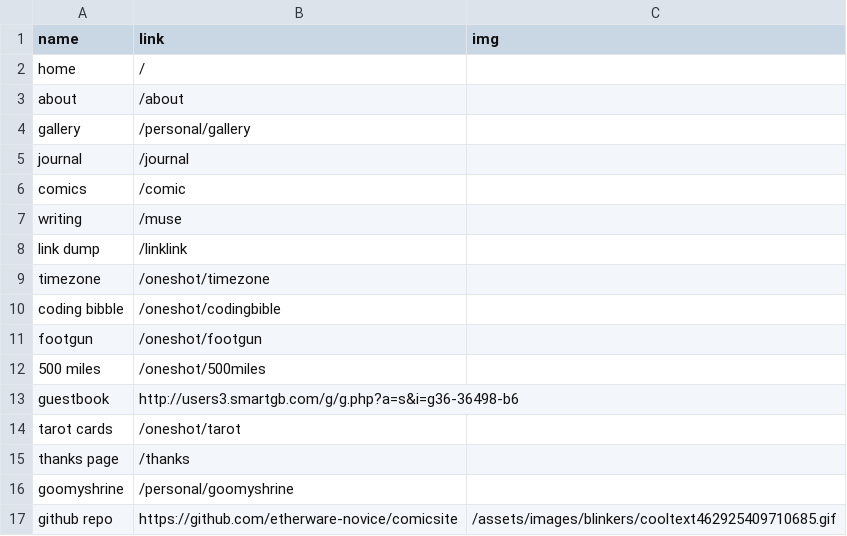
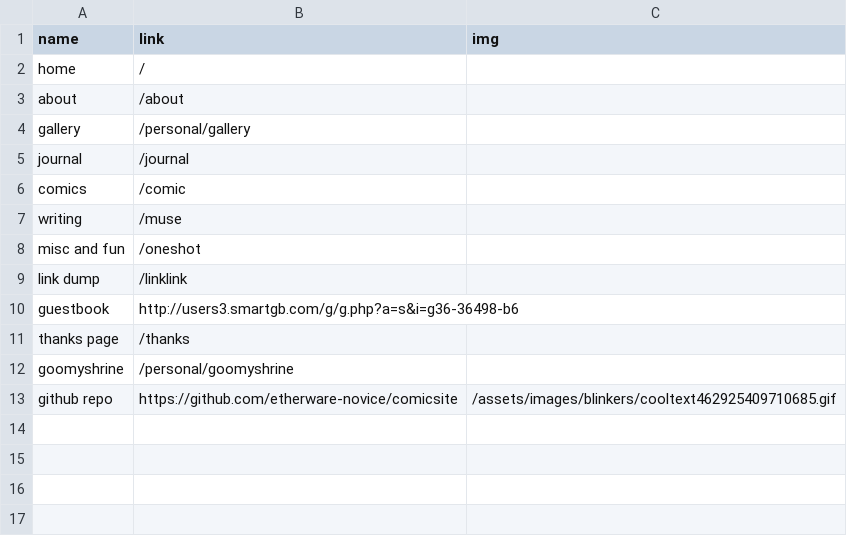
Before and after one commit to etherware-novice/comicsite, a CSV file: _data/navigation.csv, drawn as a sheet.

Commit message:
finally moving all the misc websites to a subarea

```diff
--- a/_data/navigation.csv
+++ b/_data/navigation.csv
@@ -7,9 +7,5 @@ comics,/comic
 writing,/muse
+misc and fun,/oneshot
 link dump,/linklink
-timezone,/oneshot/timezone
-coding bibble,/oneshot/codingbible
-footgun,/oneshot/footgun
-500 miles,/oneshot/500miles
 guestbook,http://users3.smartgb.com/g/g.php?a=s&i=g36-36498-b6
-tarot cards,/oneshot/tarot
 thanks page,/thanks
```
Also changed, not shown: 1 other file.
